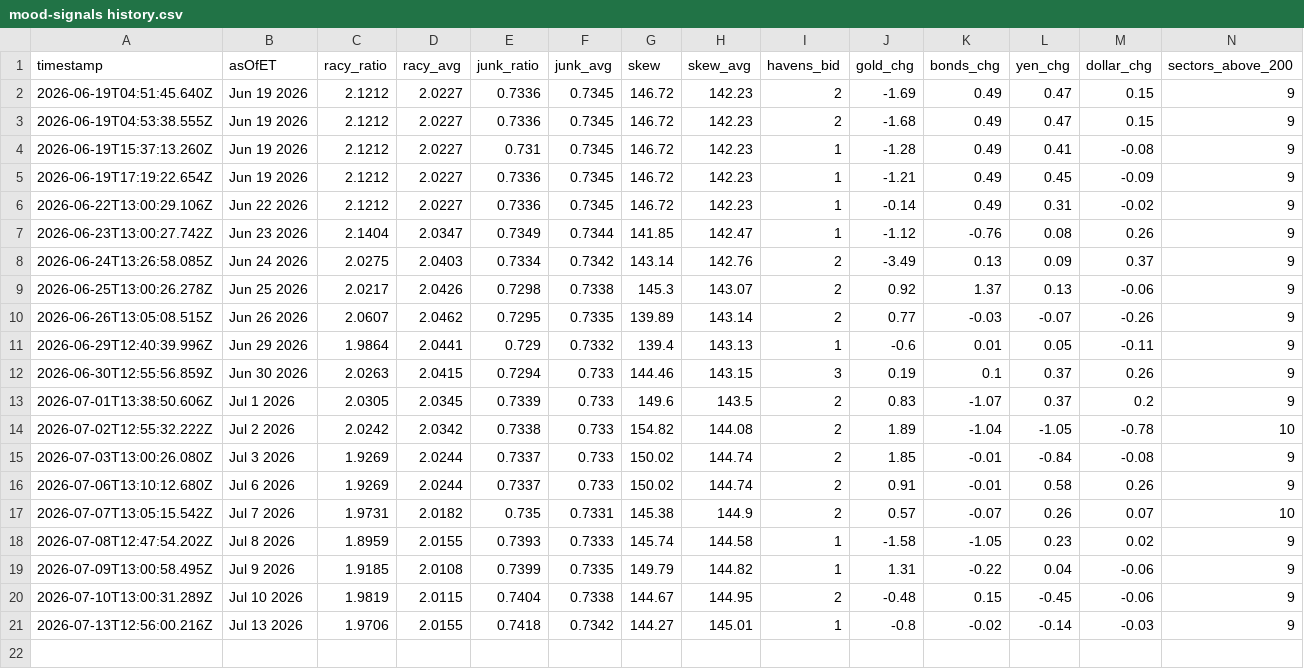
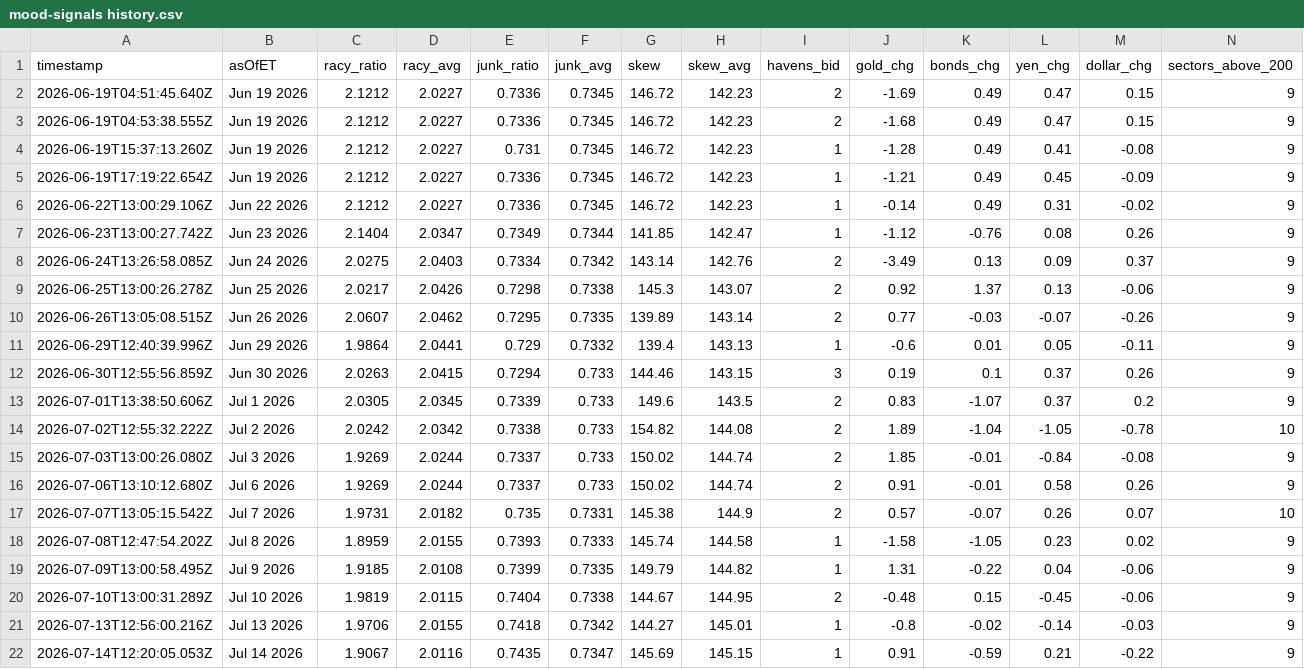
Before and after one commit to Jad-N/Market-Watcher, a CSV file: mood-signals history.csv, drawn as a sheet; only a part is shown; rows hold the shown columns only; the diff names each change by its address in the sheet, - before the commit and + after, or states it on an @@ line.

```diff
--- a/mood-signals history.csv
+++ b/mood-signals history.csv
+row 22: 2026-07-14T12:20:05.053Z | Jul 14 2026 | 1.9067 | 2.0116 | 0.7435 | 0.7347 | 145.69 | 145.15 | 1 | 0.91 | -0.59 | 0.21 | -0.22 | 9
```
Also changed, not shown: docs/mood-history.csv, regime history.csv, 5 other files.
